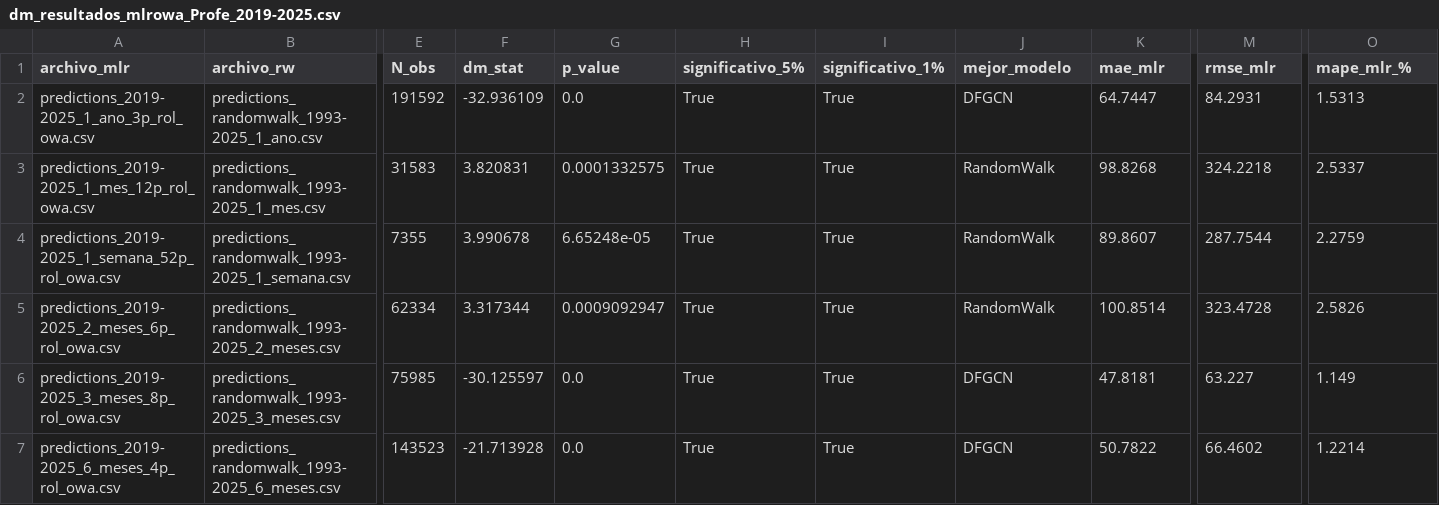
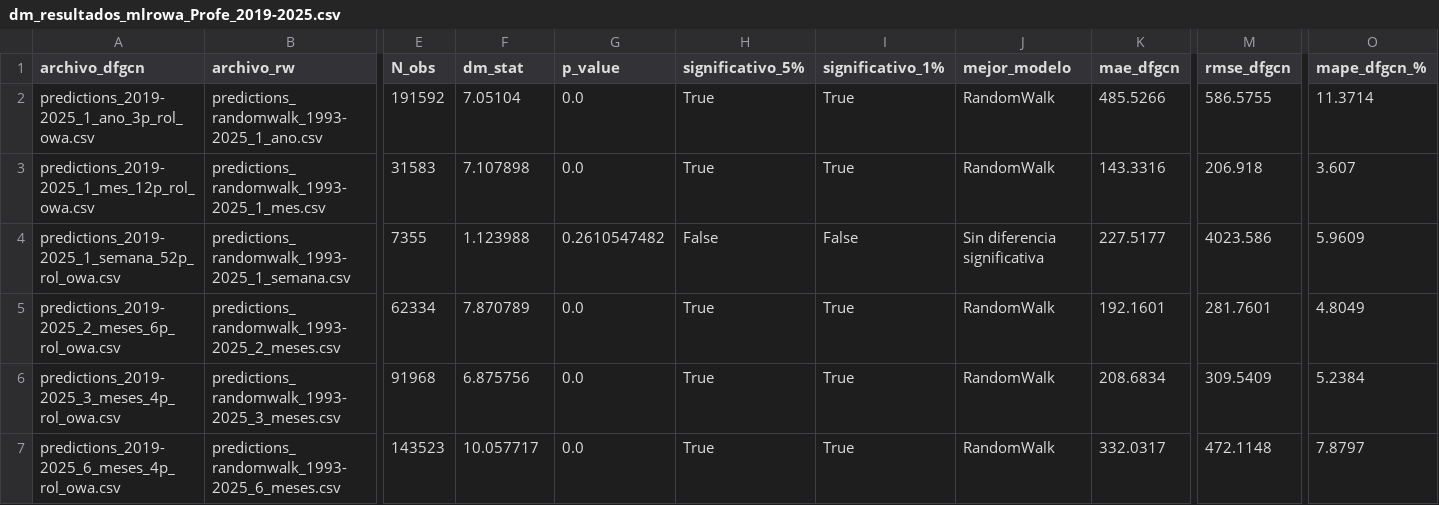
Before and after one commit to oscardi777/Forecasting-COP-USD-Marzo2026, a CSV file: dm_resultados_mlrowa_Profe_2019-2025.csv, drawn as a sheet; only a part is shown, gaps mark what is left out; removed rows and columns are numbered as before the commit, all else as after; rows hold the shown columns only; the diff names each change by its address in the sheet, - before the commit and + after, or states it on an @@ line.

```diff
--- a/dm_resultados_mlrowa_Profe_2019-2025.csv
+++ b/dm_resultados_mlrowa_Profe_2019-2025.csv
-A1: archivo_mlr
+A1: archivo_dfgcn
-K1: mae_mlr
+K1: mae_dfgcn
-M1: rmse_mlr
+M1: rmse_dfgcn
-O1: mape_mlr_%
+O1: mape_dfgcn_%
-F2 (dm_stat): -32.936109
+F2 (dm_stat): 7.05104
-J2 (mejor_modelo): DFGCN
+J2 (mejor_modelo): RandomWalk
-K2 (mae_dfgcn): 64.7447
+K2 (mae_dfgcn): 485.5266
-M2 (rmse_dfgcn): 84.2931
+M2 (rmse_dfgcn): 586.5755
-O2 (mape_dfgcn_%): 1.5313
+O2 (mape_dfgcn_%): 11.3714
-F3 (dm_stat): 3.820831
+F3 (dm_stat): 7.107898
-G3 (p_value): 0.0001332575
+G3 (p_value): 0.0
-K3 (mae_dfgcn): 98.8268
+K3 (mae_dfgcn): 143.3316
-M3 (rmse_dfgcn): 324.2218
+M3 (rmse_dfgcn): 206.918
-O3 (mape_dfgcn_%): 2.5337
+O3 (mape_dfgcn_%): 3.607
-F4 (dm_stat): 3.990678
+F4 (dm_stat): 1.123988
-G4 (p_value): 6.65248e-05
+G4 (p_value): 0.2610547482
-H4 (significativo_5%): True
+H4 (significativo_5%): False
-I4 (significativo_1%): True
+I4 (significativo_1%): False
-J4 (mejor_modelo): RandomWalk
+J4 (mejor_modelo): Sin diferencia significativa
-K4 (mae_dfgcn): 89.8607
+K4 (mae_dfgcn): 227.5177
-M4 (rmse_dfgcn): 287.7544
+M4 (rmse_dfgcn): 4023.586
-O4 (mape_dfgcn_%): 2.2759
+O4 (mape_dfgcn_%): 5.9609
-F5 (dm_stat): 3.317344
+F5 (dm_stat): 7.870789
-G5 (p_value): 0.0009092947
+G5 (p_value): 0.0
-K5 (mae_dfgcn): 100.8514
+K5 (mae_dfgcn): 192.1601
-M5 (rmse_dfgcn): 323.4728
+M5 (rmse_dfgcn): 281.7601
-O5 (mape_dfgcn_%): 2.5826
+O5 (mape_dfgcn_%): 4.8049
-row 6: predictions_2019-2025_3_meses_8p_rol_owa.csv | predictions_randomwalk_1993-2025_3_meses.csv | 75985 | -30.125597 | 0.0 | True | True | DFGCN | 47.8181 | 63.227 | 1.149
+row 6: predictions_2019-2025_3_meses_4p_rol_owa.csv | predictions_randomwalk_1993-2025_3_meses.csv | 91968 | 6.875756 | 0.0 | True | True | RandomWalk | 208.6834 | 309.5409 | 5.2384
-F7 (dm_stat): -21.713928
+F7 (dm_stat): 10.057717
-J7 (mejor_modelo): DFGCN
+J7 (mejor_modelo): RandomWalk
-K7 (mae_dfgcn): 50.7822
+K7 (mae_dfgcn): 332.0317
-M7 (rmse_dfgcn): 66.4602
+M7 (rmse_dfgcn): 472.1148
-O7 (mape_dfgcn_%): 1.2214
+O7 (mape_dfgcn_%): 7.8797
```
Also changed, not shown: dm_resultados_mlrowa_ORates.csv, 44 other files.
